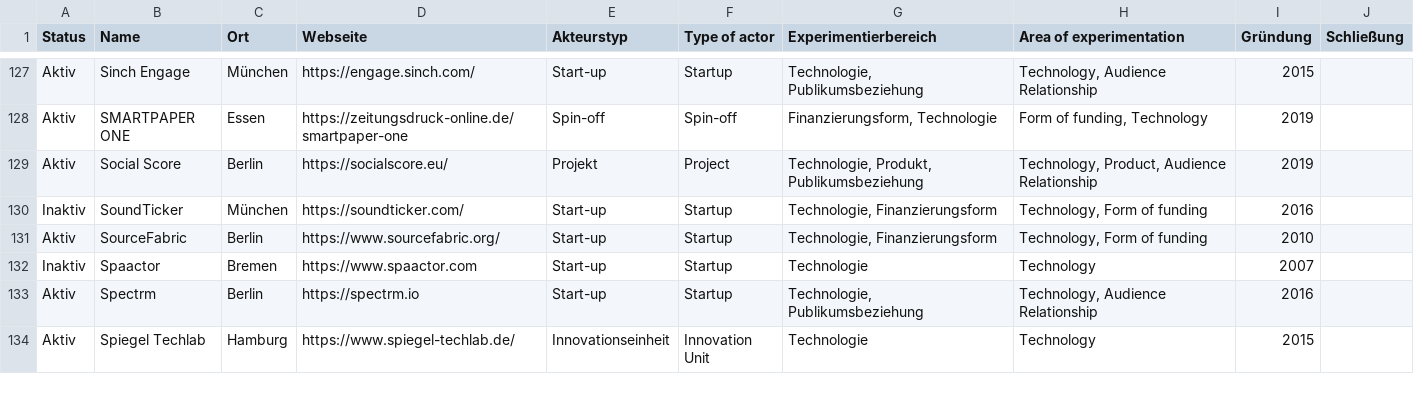
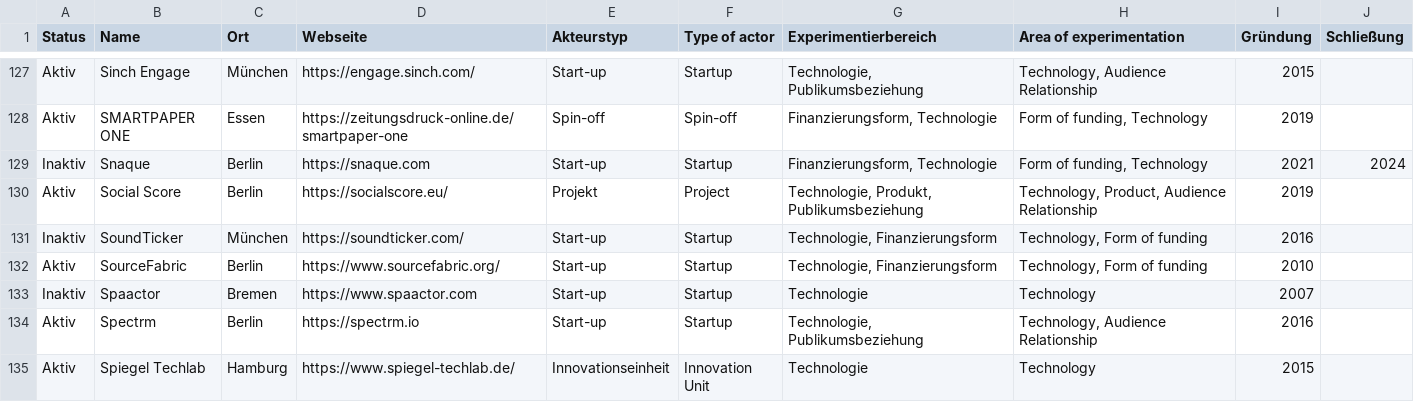
Before and after one commit to zemki/pioneerjournalism, a CSV file: mapping.csv, drawn as a sheet; only a part is shown, gaps mark what is left out.

Commit message:
Update mapping.csv

```diff
--- a/mapping.csv
+++ b/mapping.csv
@@ -129,2 +129,3 @@ Aktiv,Sinch Engage,München,https://engage.sinch.com/,Start-up,Startup,"Technolo
 Aktiv,SMARTPAPER ONE,Essen,https://zeitungsdruck-online.de/smartpaper-one,Spin-off,Spin-off,"Finanzierungsform, Technologie","Form of funding, Technology",2019,
+Inaktiv, Snaque, Berlin, https://snaque.com,Start-up,Startup, "Finanzierungsform, Technologie","Form of funding, Technology",2021,2024
 Aktiv,Social Score,Berlin,https://socialscore.eu/,Projekt,Project,"Technologie, Produkt, Publikumsbeziehung","Technology, Product, Audience Relationship",2019,
```
